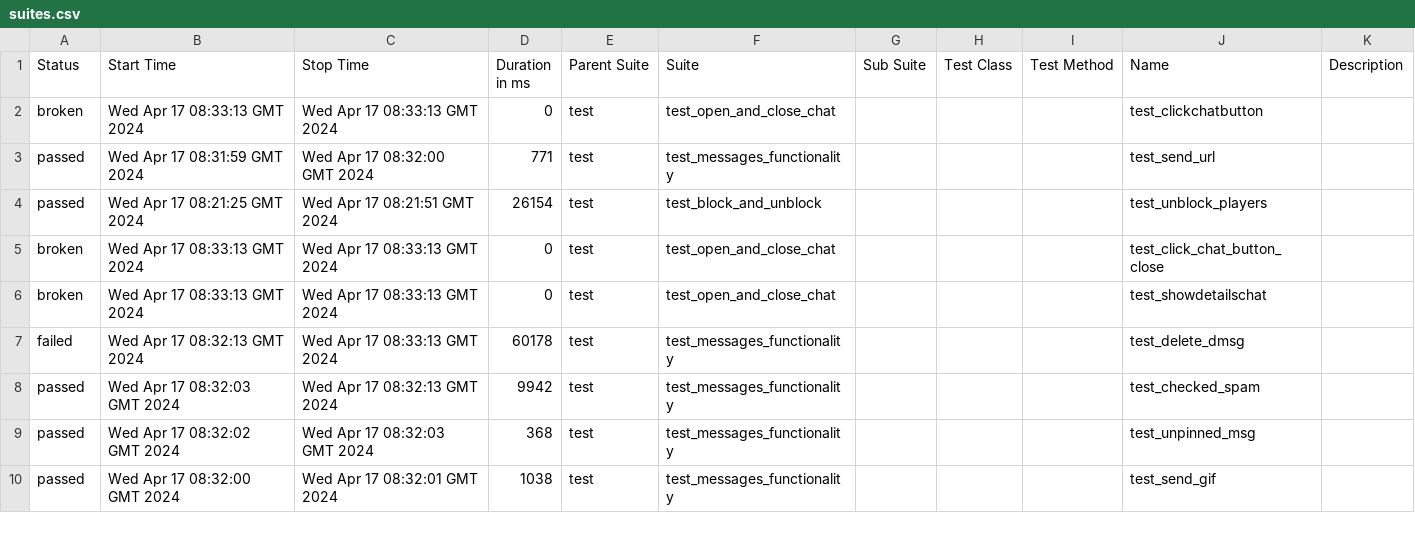
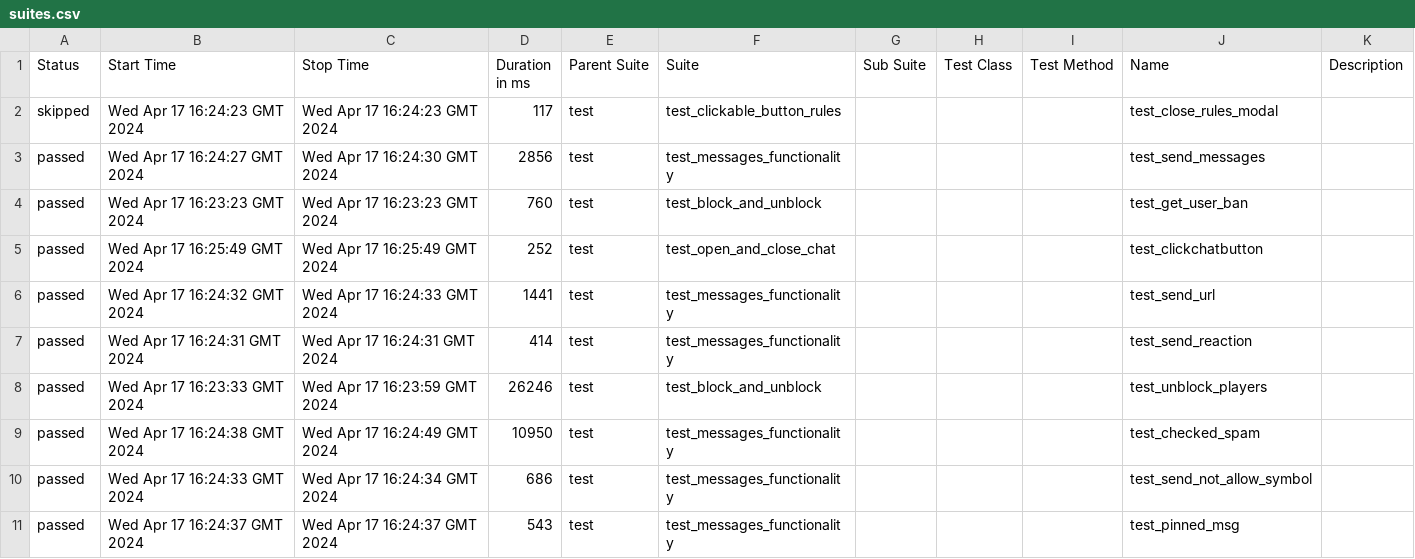
Before and after one commit to VladimirSaf95/ChatProject, a CSV file: data/suites.csv, drawn as a sheet; only a part is shown; the diff covers the shown part only.

Commit message:
Deploying to gh-pages from @ VladimirSaf95/ChatProject@6bf11063d4f259ad39401430274b3e7b8aca95bf 🚀

```diff
--- a/data/suites.csv
+++ b/data/suites.csv
@@ -1,10 +1,11 @@
 "Status","Start Time","Stop Time","Duration in ms","Parent Suite","Suite","Sub Suite","Test Class","Test Method","Name","Description"
-"broken","Wed Apr 17 08:33:13 GMT 2024","Wed Apr 17 08:33:13 GMT 2024","0","test","test_open_and_close_chat","","","","test_clickchatbutton",""
-"passed","Wed Apr 17 08:31:59 GMT 2024","Wed Apr 17 08:32:00 GMT 2024","771","test","test_messages_functionality","","","","test_send_url",""
-"passed","Wed Apr 17 08:21:25 GMT 2024","Wed Apr 17 08:21:51 GMT 2024","26154","test","test_block_and_unblock","","","","test_unblock_players",""
-"broken","Wed Apr 17 08:33:13 GMT 2024","Wed Apr 17 08:33:13 GMT 2024","0","test","test_open_and_close_chat","","","","test_click_chat_button_close",""
-"broken","Wed Apr 17 08:33:13 GMT 2024","Wed Apr 17 08:33:13 GMT 2024","0","test","test_open_and_close_chat","","","","test_showdetailschat",""
-"failed","Wed Apr 17 08:32:13 GMT 2024","Wed Apr 17 08:33:13 GMT 2024","60178","test","test_messages_functionality","","","","test_delete_dmsg",""
-"passed","Wed Apr 17 08:32:03 GMT 2024","Wed Apr 17 08:32:13 GMT 2024","9942","test","test_messages_functionality","","","","test_checked_spam",""
-"passed","Wed Apr 17 08:32:02 GMT 2024","Wed Apr 17 08:32:03 GMT 2024","368","test","test_messages_functionality","","","","test_unpinned_msg",""
-"passed","Wed Apr 17 08:32:00 GMT 2024","Wed Apr 17 08:32:01 GMT 2024","1038","test","test_messages_functionality","","","","test_send_gif",""
+"skipped","Wed Apr 17 16:24:23 GMT 2024","Wed Apr 17 16:24:23 GMT 2024","117","test","test_clickable_button_rules","","","","test_close_rules_modal",""
+"passed","Wed Apr 17 16:24:27 GMT 2024","Wed Apr 17 16:24:30 GMT 2024","2856","test","test_messages_functionality","","","","test_send_messages",""
+"passed","Wed Apr 17 16:23:23 GMT 2024","Wed Apr 17 16:23:23 GMT 2024","760","test","test_block_and_unblock","","","","test_get_user_ban",""
+"passed","Wed Apr 17 16:25:49 GMT 2024","Wed Apr 17 16:25:49 GMT 2024","252","test","test_open_and_close_chat","","","","test_clickchatbutton",""
+"passed","Wed Apr 17 16:24:32 GMT 2024","Wed Apr 17 16:24:33 GMT 2024","1441","test","test_messages_functionality","","","","test_send_url",""
+"passed","Wed Apr 17 16:24:31 GMT 2024","Wed Apr 17 16:24:31 GMT 2024","414","test","test_messages_functionality","","","","test_send_reaction",""
+"passed","Wed Apr 17 16:23:33 GMT 2024","Wed Apr 17 16:23:59 GMT 2024","26246","test","test_block_and_unblock","","","","test_unblock_players",""
+"passed","Wed Apr 17 16:24:38 GMT 2024","Wed Apr 17 16:24:49 GMT 2024","10950","test","test_messages_functionality","","","","test_checked_spam",""
+"passed","Wed Apr 17 16:24:33 GMT 2024","Wed Apr 17 16:24:34 GMT 2024","686","test","test_messages_functionality","","","","test_send_not_allow_symbol",""
+"passed","Wed Apr 17 16:24:37 GMT 2024","Wed Apr 17 16:24:37 GMT 2024","543","test","test_messages_functionality","","","","test_pinned_msg",""
```
Also changed, not shown: 3 added rows, 4 removed rows and 54 edited cells elsewhere in this file, data/behaviors.csv, 57 other files.
